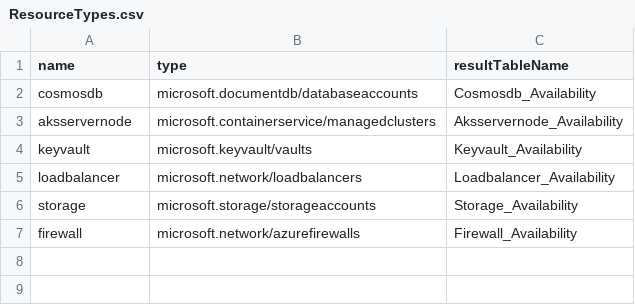
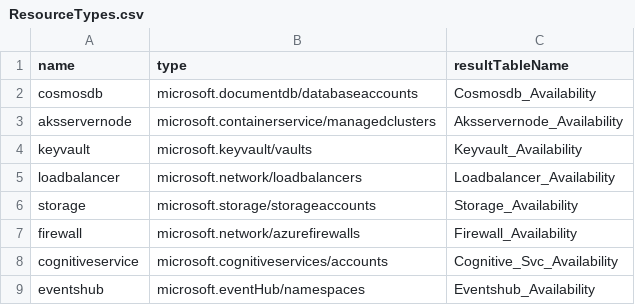
Before and after one commit to microsoft/mcsa-observability, a CSV file: Utils/scripts/csv_Import/ResourceTypes.csv, drawn as a sheet; the diff names each change by its address in the sheet, - before the commit and + after, or states it on an @@ line.

Commit message:
add resource providers - azure cognitive service and eventhub

```diff
--- a/Utils/scripts/csv_Import/ResourceTypes.csv
+++ b/Utils/scripts/csv_Import/ResourceTypes.csv
+row 8: cognitiveservice | microsoft.cognitiveservices/accounts | Cognitive_Svc_Availability
+row 9: eventshub | microsoft.eventHub/namespaces | Eventshub_Availability
```
Also changed, not shown: 2 other files.
